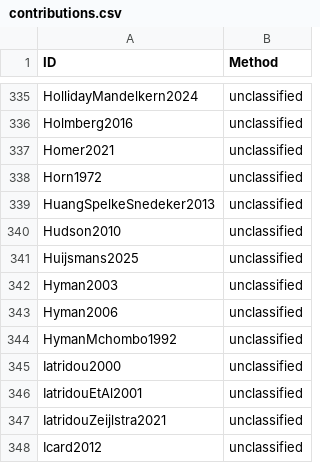
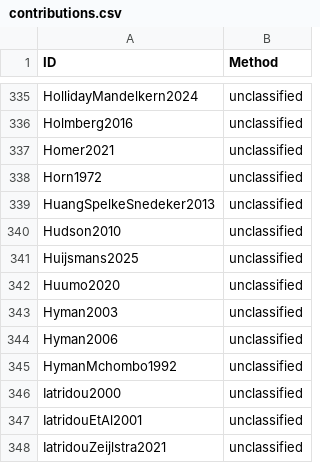
Before and after one commit to linglib-community/linglib, a CSV file: Linglib/Data/Examples/contributions.csv, drawn as a sheet; only a part is shown, gaps mark what is left out; the shorter side is filled out with more unchanged rows; the diff names each change by its address in the sheet, - before the commit and + after, or states it on an @@ line.

Commit message:
feat(Studies/Huumo2020): two levels of culmination under quantifiers

```diff
--- a/Linglib/Data/Examples/contributions.csv
+++ b/Linglib/Data/Examples/contributions.csv
+row 342: Huumo2020 | unclassified
```
Also changed, not shown: 5 other files.
